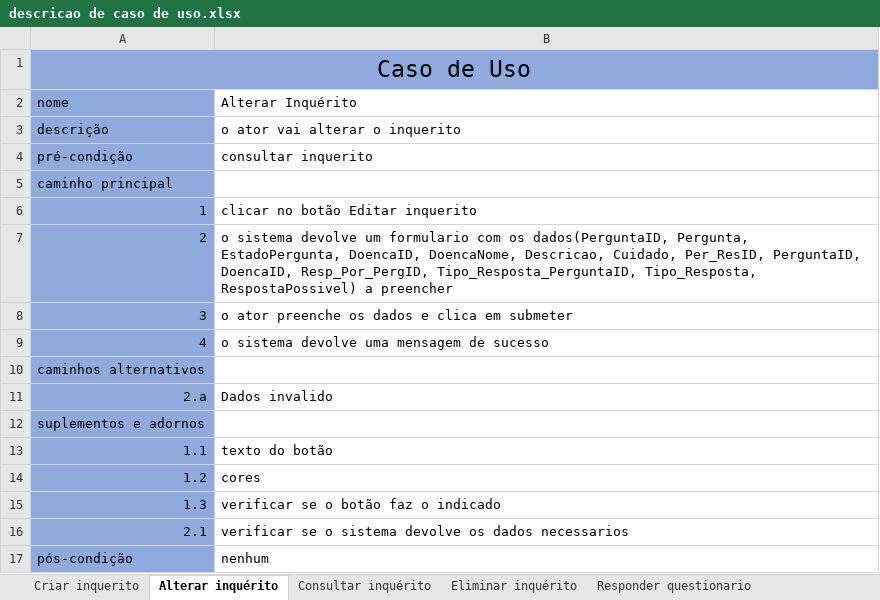
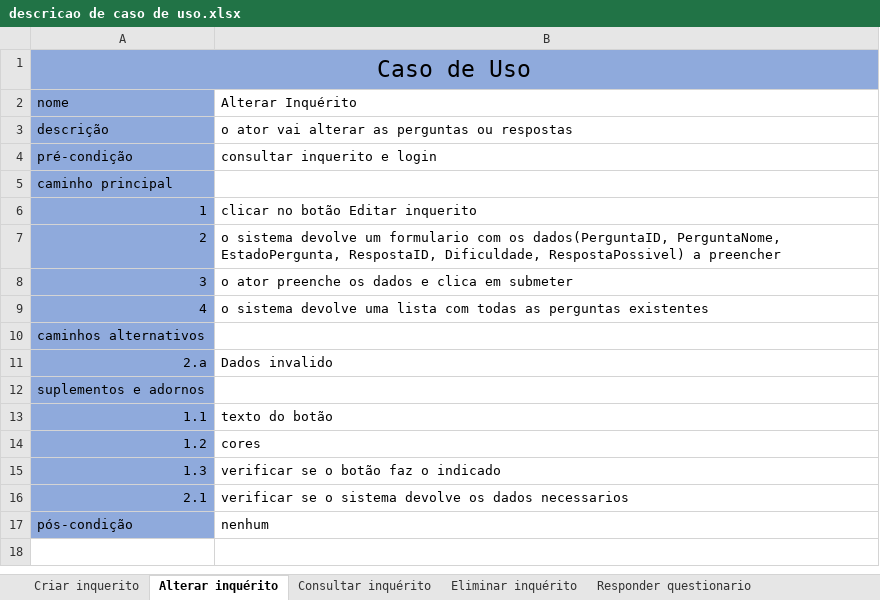
Before and after one commit to Phate339/EngSof2-ProgInter, an Excel workbook: Engenharia de Software/descricao de caso de uso.xlsx, sheet Alterar inquérito, drawn as a sheet; values as stored, in another font and other column widths than the file's, no borders; the diff names each change by its address in the sheet, - before the commit and + after, or states it on an @@ line.

```diff
--- a/Engenharia de Software/descricao de caso de uso.xlsx (sheet Alterar inquérito)
+++ b/Engenharia de Software/descricao de caso de uso.xlsx (sheet Alterar inquérito)
-B3 (Alterar Inquérito): o ator vai alterar o inquerito
+B3 (Alterar Inquérito): o ator vai alterar as perguntas ou respostas
-B4 (Alterar Inquérito): consultar inquerito
+B4 (Alterar Inquérito): consultar inquerito e login
-B7 (Alterar Inquérito): …os dados(PerguntaID, Pergunta, EstadoPergunta, DoencaID, DoencaNome, Descricao, Cuidado, Per_ResID, PerguntaID, DoencaID, Resp_Por_PergID, Tipo_Resposta_PerguntaID, Tipo_Resposta, RespostaPossivel) a…
+B7 (Alterar Inquérito): …os dados(PerguntaID, PerguntaNome, EstadoPergunta, RespostaID, Dificuldade, RespostaPossivel) a…
-B9 (Alterar Inquérito): …devolve uma mensagem de sucesso
+B9 (Alterar Inquérito): …devolve uma lista com todas as perguntas existentes
```
Also changed, not shown: sheet Escolher Trilho mais adequado, sheet Criar inquerito, sheet Responder questionario, sheet Consultar Utente, sheet Consultar inquérito, sheet consultar questionario, 2 more sheets, other sheet tabs, 31 other files.
